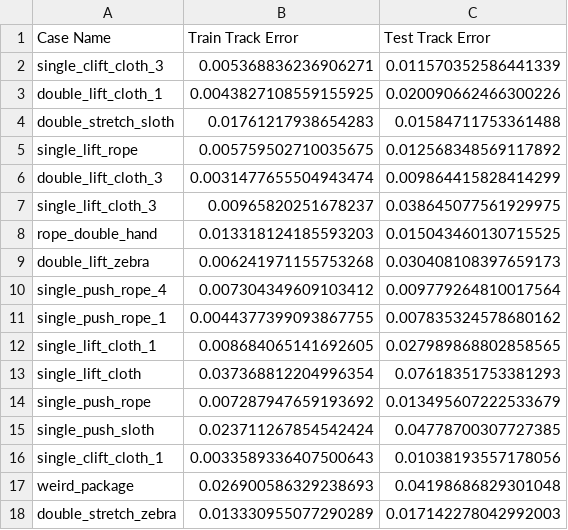
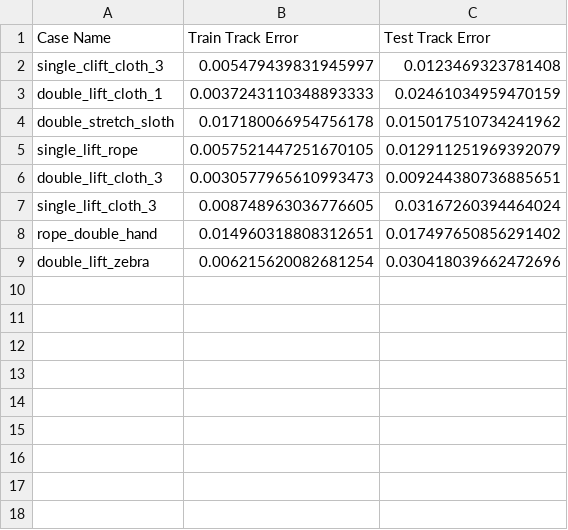
Before and after one commit to Merealtea/EvoSpring, a CSV file: results/final_track.csv, drawn as a sheet.

```diff
--- a/results/final_track.csv
+++ b/results/final_track.csv
@@ -1,18 +1,9 @@
 Case Name,Train Track Error,Test Track Error
-single_clift_cloth_3,0.005368836236906271,0.011570352586441339
-double_lift_cloth_1,0.0043827108559155925,0.020090662466300226
-double_stretch_sloth,0.01761217938654283,0.01584711753361488
-single_lift_rope,0.005759502710035675,0.012568348569117892
-double_lift_cloth_3,0.0031477655504943474,0.009864415828414299
-single_lift_cloth_3,0.00965820251678237,0.038645077561929975
-rope_double_hand,0.013318124185593203,0.015043460130715525
-double_lift_zebra,0.006241971155753268,0.030408108397659173
-single_push_rope_4,0.007304349609103412,0.009779264810017564
-single_push_rope_1,0.0044377399093867755,0.007835324578680162
-single_lift_cloth_1,0.008684065141692605,0.027989868802858565
-single_lift_cloth,0.037368812204996354,0.07618351753381293
-single_push_rope,0.007287947659193692,0.013495607222533679
-single_push_sloth,0.023711267854542424,0.04778700307727385
-single_clift_cloth_1,0.0033589336407500643,0.01038193557178056
-weird_package,0.026900586329238693,0.04198686829301048
-double_stretch_zebra,0.013330955077290289,0.017142278042992003
+single_clift_cloth_3,0.005479439831945997,0.0123469323781408
+double_lift_cloth_1,0.0037243110348893333,0.02461034959470159
+double_stretch_sloth,0.017180066954756178,0.015017510734241962
+single_lift_rope,0.0057521447251670105,0.012911251969392079
+double_lift_cloth_3,0.0030577965610993473,0.009244380736885651
+single_lift_cloth_3,0.008748963036776605,0.03167260394464024
+rope_double_hand,0.014960318808312651,0.017497650856291402
+double_lift_zebra,0.006215620082681254,0.030418039662472696
```
Also changed, not shown: results/final_results.csv, 4 other files.
